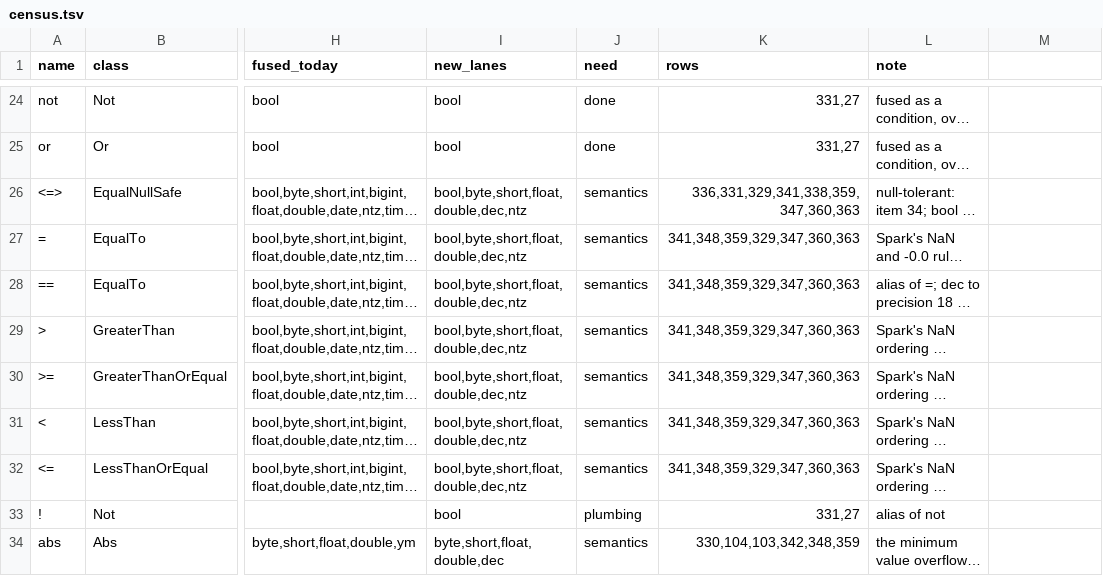
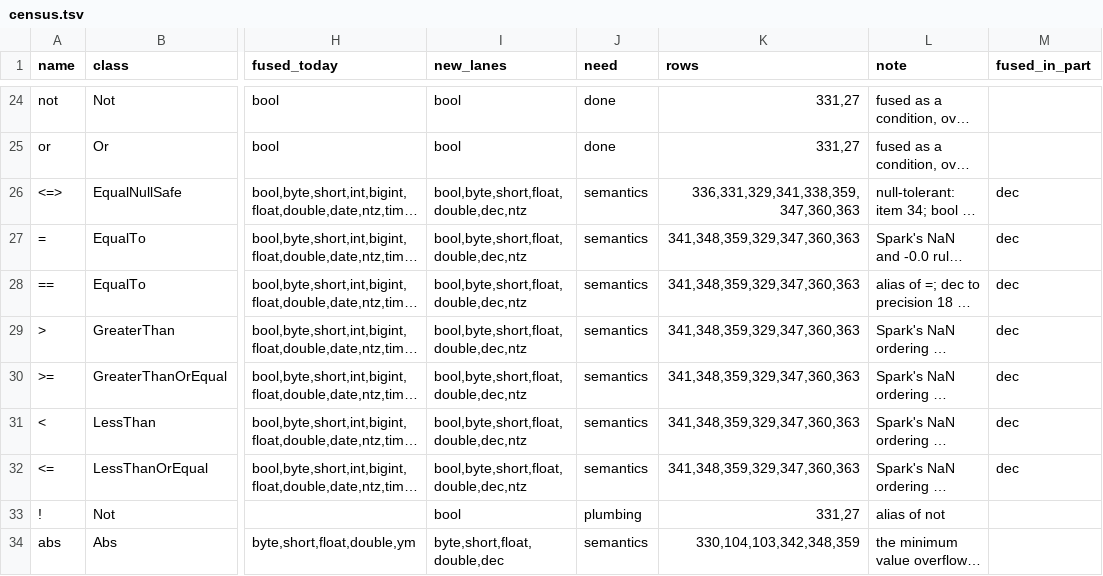
Before and after one commit to MaxGekk/spark, a TSV file: sql/varka/plans/m8/census.tsv, drawn as a sheet; only a part is shown, gaps mark what is left out; long unchanged cells end in …; the diff names each change by its address in the sheet, - before the commit and + after, or states it on an @@ line.

```diff
--- a/sql/varka/plans/m8/census.tsv
+++ b/sql/varka/plans/m8/census.tsv
-M1: (empty)
+M1: fused_in_part
-M26:M32 (fused_in_part): (empty)
+M26:M32 (fused_in_part): dec
```
Also changed, not shown: 2 other files.
